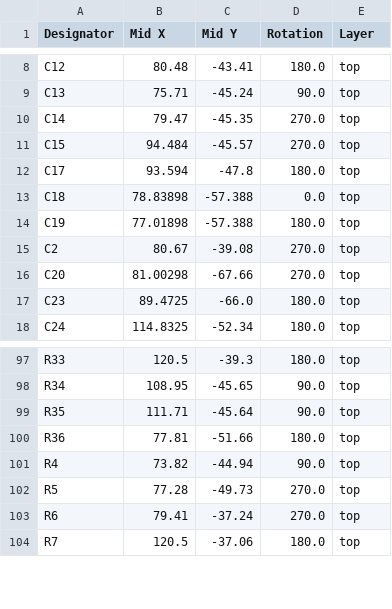
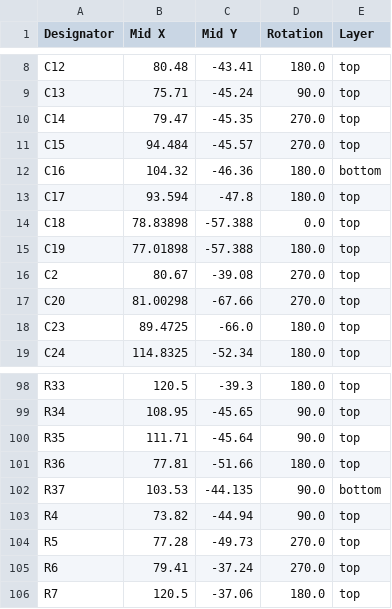
Before and after one commit to icl-rocketry/Ricardo-LightningMcQueen, a CSV file: Powerboard/Hardware/production/positions.csv, drawn as a sheet; only a part is shown, gaps mark what is left out.

```diff
--- a/Powerboard/Hardware/production/positions.csv
+++ b/Powerboard/Hardware/production/positions.csv
@@ -11,2 +11,3 @@ C14,79.47,-45.35,270.0,top
 C15,94.484,-45.57,270.0,top
+C16,104.32,-46.36,180.0,bottom
 C17,93.594,-47.8,180.0,top
@@ -100,2 +101,3 @@ R35,111.71,-45.64,90.0,top
 R36,77.81,-51.66,180.0,top
+R37,103.53,-44.135,90.0,bottom
 R4,73.82,-44.94,90.0,top
```
Also changed, not shown: Powerboard/Hardware/production/bom.csv, Powerboard/Hardware/production/designators.csv, 6 other files.
